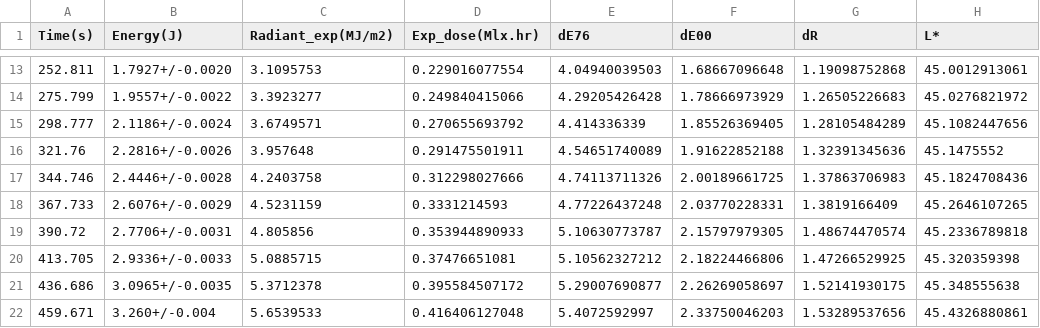
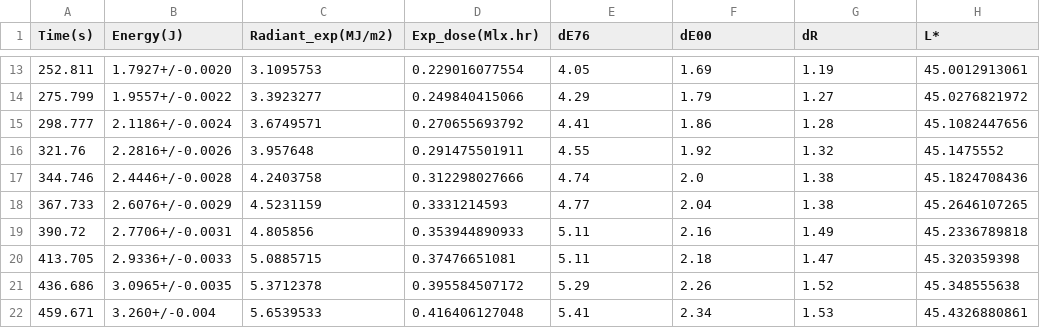
Before and after one commit to gustain/PhD, a CSV file: 2021-03-15_MF.0055.08_BW1_Acid-Blue104_24.0mm_600um1_dE.csv, drawn as a sheet; only a part is shown, gaps mark what is left out; the diff covers the shown part only; the diff names each change by its address in the sheet, - before the commit and + after, or states it on an @@ line.

```diff
--- a/2021-03-15_MF.0055.08_BW1_Acid-Blue104_24.0mm_600um1_dE.csv
+++ b/2021-03-15_MF.0055.08_BW1_Acid-Blue104_24.0mm_600um1_dE.csv
-E13 (dE76): 4.04940039503
+E13 (dE76): 4.05
-F13 (dE00): 1.68667096648
+F13 (dE00): 1.69
-G13 (dR): 1.19098752868
+G13 (dR): 1.19
-E14 (dE76): 4.29205426428
+E14 (dE76): 4.29
-F14 (dE00): 1.78666973929
+F14 (dE00): 1.79
-G14 (dR): 1.26505226683
+G14 (dR): 1.27
-E15 (dE76): 4.414336339
+E15 (dE76): 4.41
-F15 (dE00): 1.85526369405
+F15 (dE00): 1.86
-G15 (dR): 1.28105484289
+G15 (dR): 1.28
-E16 (dE76): 4.54651740089
+E16 (dE76): 4.55
-F16 (dE00): 1.91622852188
+F16 (dE00): 1.92
-G16 (dR): 1.32391345636
+G16 (dR): 1.32
-E17 (dE76): 4.74113711326
+E17 (dE76): 4.74
-F17 (dE00): 2.00189661725
+F17 (dE00): 2.0
-G17 (dR): 1.37863706983
+G17 (dR): 1.38
-E18 (dE76): 4.77226437248
+E18 (dE76): 4.77
-F18 (dE00): 2.03770228331
+F18 (dE00): 2.04
-G18 (dR): 1.3819166409
+G18 (dR): 1.38
-E19 (dE76): 5.10630773787
+E19 (dE76): 5.11
-F19 (dE00): 2.15797979305
+F19 (dE00): 2.16
-G19 (dR): 1.48674470574
+G19 (dR): 1.49
-E20 (dE76): 5.10562327212
+E20 (dE76): 5.11
-F20 (dE00): 2.18224466806
+F20 (dE00): 2.18
-G20 (dR): 1.47266529925
+G20 (dR): 1.47
-E21 (dE76): 5.29007690877
+E21 (dE76): 5.29
-F21 (dE00): 2.26269058697
+F21 (dE00): 2.26
-G21 (dR): 1.52141930175
+G21 (dR): 1.52
-E22 (dE76): 5.4072592997
+E22 (dE76): 5.41
-F22 (dE00): 2.33750046203
+F22 (dE00): 2.34
-G22 (dR): 1.53289537656
+G22 (dR): 1.53
```
Also changed, not shown: 57 edited cells elsewhere in this file.
